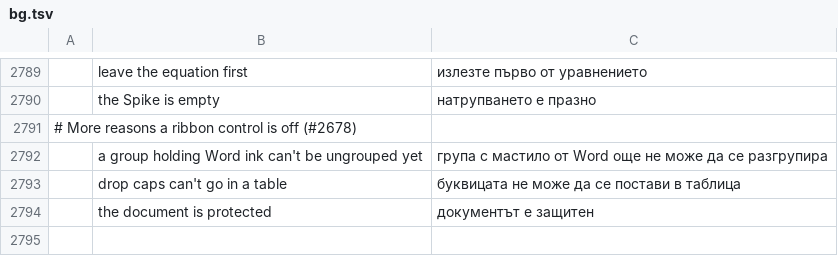
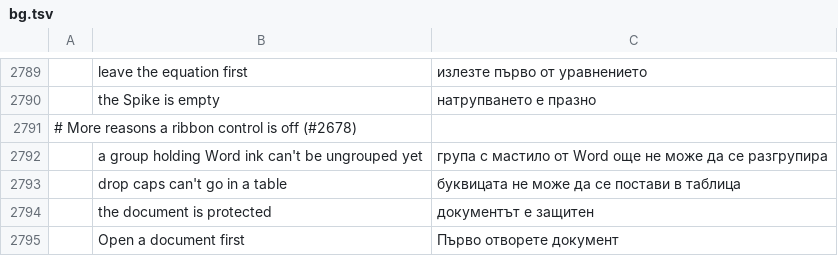
Before and after one commit to dkhlapov/wordcraft, a TSV file: crates/ui-egui/src/i18n/bg.tsv, drawn as a sheet; only a part is shown, gaps mark what is left out; the diff names each change by its address in the sheet, - before the commit and + after, or states it on an @@ line.

```diff
--- a/crates/ui-egui/src/i18n/bg.tsv
+++ b/crates/ui-egui/src/i18n/bg.tsv
+row 2795:  | Open a document first | Първо отворете документ
```
Also changed, not shown: crates/ui-egui/src/i18n/hu.tsv, crates/ui-egui/src/i18n/ja.tsv, 25 other files.
